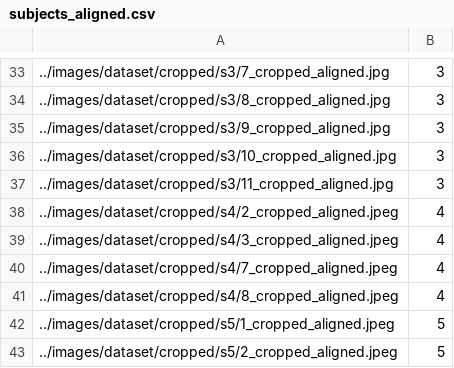
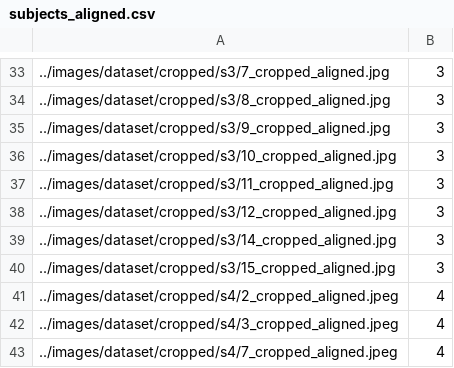
Before and after one commit to gpriamo/Cat-Faces-Identification, a CSV file: dataset_info/subjects_aligned.csv, drawn as a sheet; only a part is shown, gaps mark what is left out; the shorter side is filled out with more unchanged rows.

```diff
--- a/dataset_info/subjects_aligned.csv
+++ b/dataset_info/subjects_aligned.csv
@@ -37,2 +37,5 @@
 ../images/dataset/cropped/s3/11_cropped_aligned.jpg;3
+../images/dataset/cropped/s3/12_cropped_aligned.jpg;3
+../images/dataset/cropped/s3/14_cropped_aligned.jpg;3
+../images/dataset/cropped/s3/15_cropped_aligned.jpg;3
 ../images/dataset/cropped/s4/2_cropped_aligned.jpeg;4
```
Also changed, not shown: dataset_info/subjects.csv.
